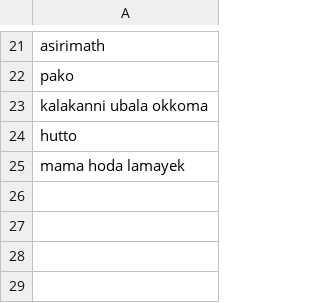
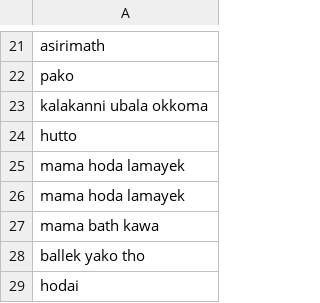
Before and after one commit to asirimathK/Undergraduate-Final-Year-Project-, a CSV file: Code/hateout.csv, drawn as a sheet; only a part is shown, gaps mark what is left out.

```diff
--- a/Code/hateout.csv
+++ b/Code/hateout.csv
@@ -25 +25,5 @@ hutto
 mama hoda lamayek
+mama hoda lamayek
+mama bath kawa
+ballek yako tho
+hodai
```
Also changed, not shown: 1 other file.
